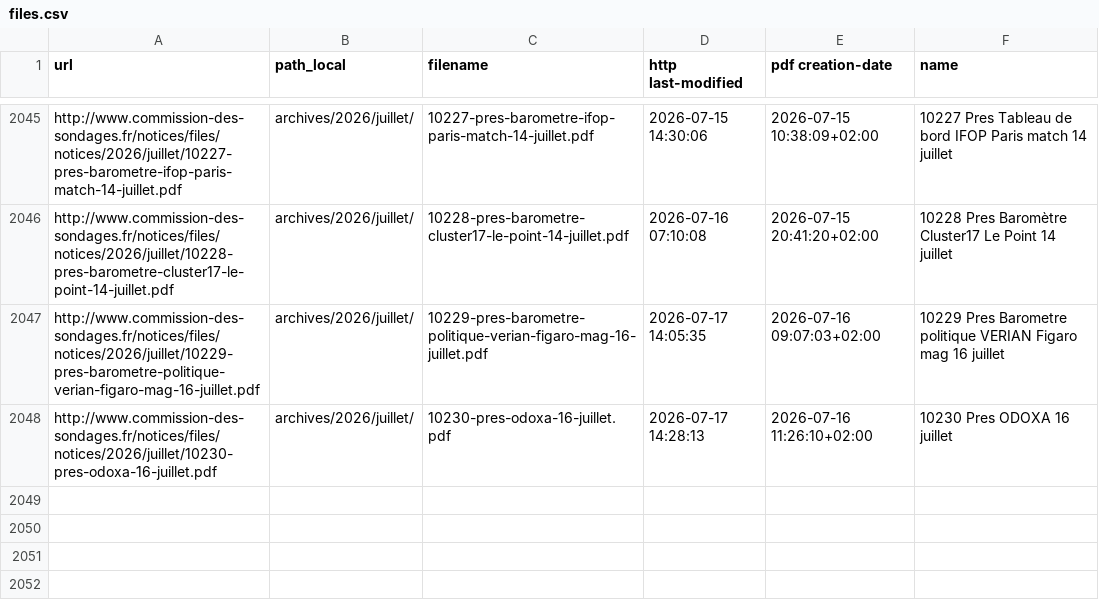
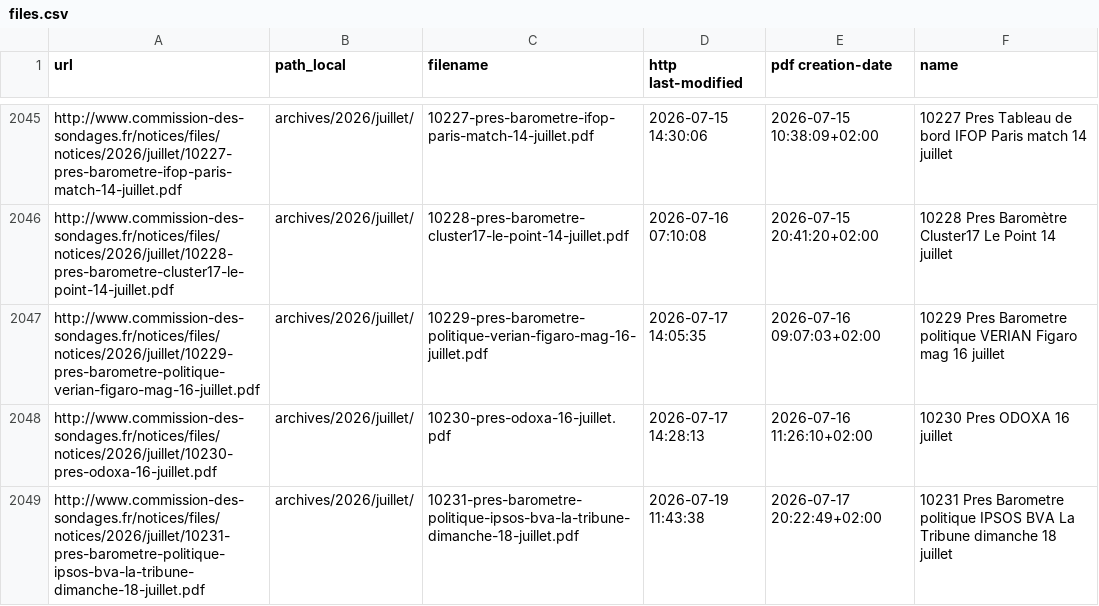
Before and after one commit to MieuxVoter/sondages-commission-index, a CSV file: files.csv, drawn as a sheet; only a part is shown, gaps mark what is left out.

```diff
--- a/files.csv
+++ b/files.csv
@@ -2048 +2048,2 @@ http://www.commission-des-sondages.fr/notices/files/notices/2026/juillet/10229-p
 http://www.commission-des-sondages.fr/notices/files/notices/2026/juillet/10230-pres-odoxa-16-juillet.pdf,archives/2026/juillet/,10230-pres-odoxa-16-juillet.pdf,2026-07-17 14:28:13,2026-07-16 11:26:10+02:00,10230 Pres ODOXA  16 juillet
+http://www.commission-des-sondages.fr/notices/files/notices/2026/juillet/10231-pres-barometre-politique-ipsos-bva-la-tribune-dimanche-18-juillet.pdf,archives/2026/juillet/,10231-pres-barometre-politique-ipsos-bva-la-tribune-dimanche-18-juillet.pdf,2026-07-19 11:43:38,2026-07-17 20:22:49+02:00,10231 Pres Barometre politique IPSOS BVA La Tribune dimanche 18 juillet
```
Also changed, not shown: base.csv, notices_catalog.csv, 1 other file.
